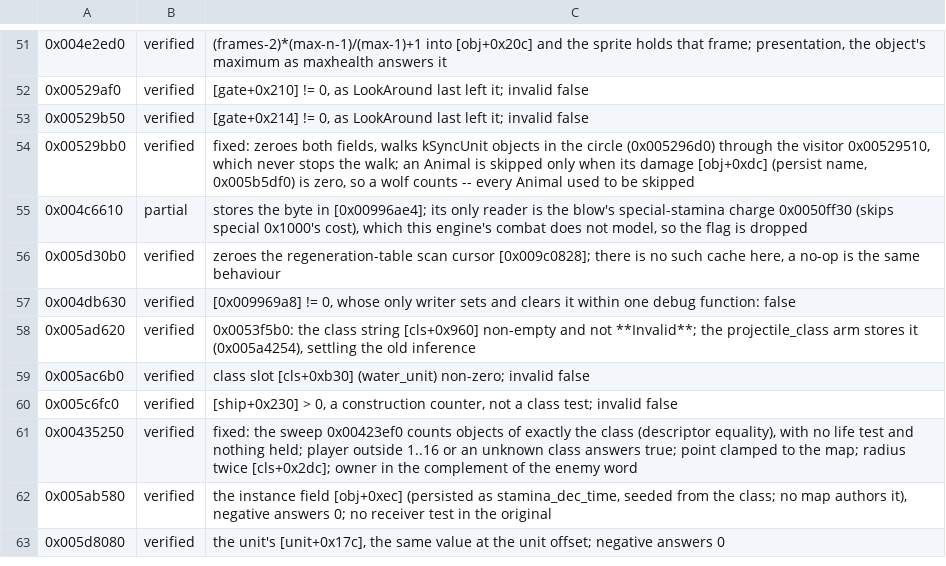
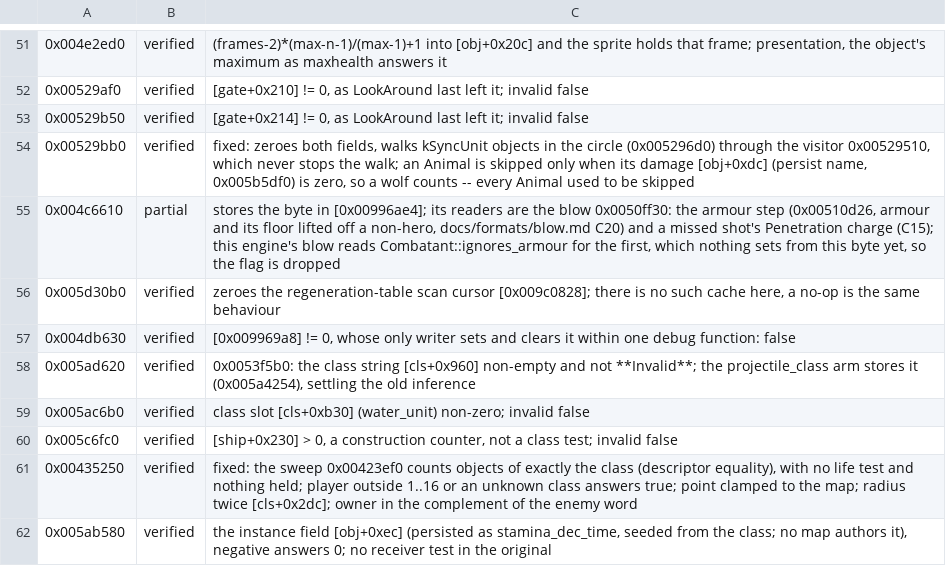
Before and after one commit to alesdi/imperivm-reforged, a TSV file: docs/audit/status/world_host-2.tsv, drawn as a sheet; only a part is shown, gaps mark what is left out; the shorter side is filled out with more unchanged rows.

```diff
--- a/docs/audit/status/world_host-2.tsv
+++ b/docs/audit/status/world_host-2.tsv
@@ -54,3 +54,3 @@
 0x00529bb0	verified	fixed: zeroes both fields, walks kSyncUnit objects in the circle (0x005296d0) through the visitor 0x00529510, which never stops the walk; an Animal is skipped only when its damage [obj+0xdc] (persist name, 0x005b5df0) is zero, so a wolf counts -- every Animal used to be skipped
-0x004c6610	partial	stores the byte in [0x00996ae4]; its only reader is the blow's special-stamina charge 0x0050ff30 (skips special 0x1000's cost), which this engine's combat does not model, so the flag is dropped
+0x004c6610	partial	stores the byte in [0x00996ae4]; its readers are the blow 0x0050ff30: the armour step (0x00510d26, armour and its floor lifted off a non-hero, docs/formats/blow.md C20) and a missed shot's Penetration charge (C15); this engine's blow reads Combatant::ignores_armour for the first, which nothing sets from this byte yet, so the flag is dropped
 0x005d30b0	verified	zeroes the regeneration-table scan cursor [0x009c0828]; there is no such cache here, a no-op is the same behaviour
```
Also changed, not shown: docs/audit/status/text-combat-feedback.tsv.
